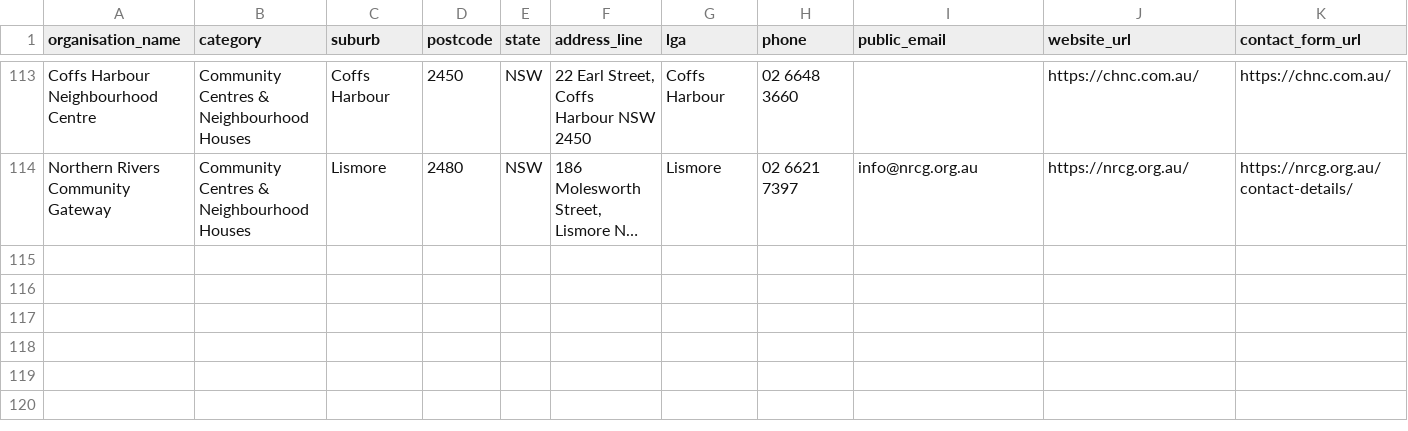
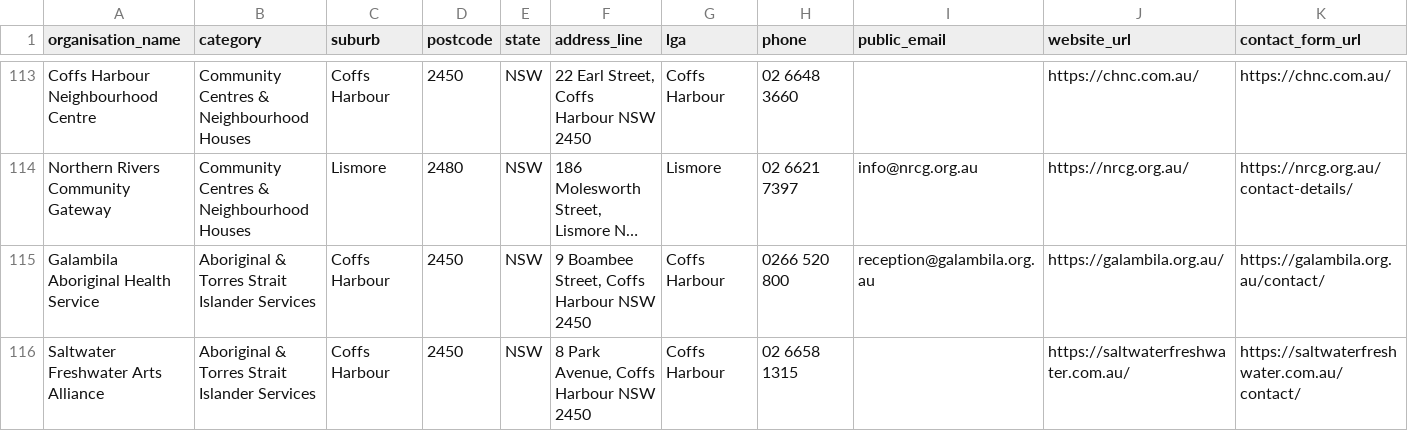
Before and after one commit to CraigWrenasmir/community-contacts, a CSV file: outputs/community_contacts_nsw.csv, drawn as a sheet; only a part is shown, gaps mark what is left out; long unchanged cells end in …; rows hold the shown columns only; the diff names each change by its address in the sheet, - before the commit and + after, or states it on an @@ line.

Commit message:
Add North Coast community anchors

```diff
--- a/outputs/community_contacts_nsw.csv
+++ b/outputs/community_contacts_nsw.csv
+row 115: Galambila Aboriginal Health Service | Aboriginal & Torres Strait Islander Services | Coffs Harbour | 2450 | NSW | 9 Boambee Street, Coffs Harbour NSW 2450 | Coffs Harbour | 0266 520 800 | reception@galambila.org.au | https://galambila.org.au/ | https://galambila.org.au/contact/
+row 116: Saltwater Freshwater Arts Alliance | Aboriginal & Torres Strait Islander Services | Coffs Harbour | 2450 | NSW | 8 Park Avenue, Coffs Harbour NSW 2450 | Coffs Harbour | 02 6658 1315 |  | https://saltwaterfreshwater.com.au/ | https://saltwaterfreshwater.com.au/contact/
```
Also changed, not shown: 4 other files.
